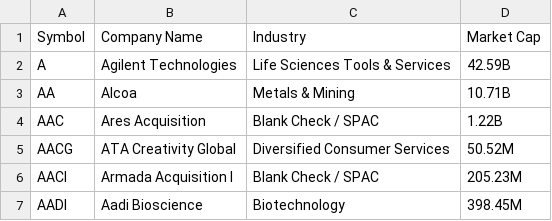
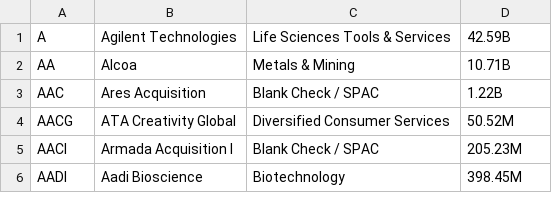
Before and after one commit to Tom-Shaffer/meme-money, a TSV file: stockdata.tsv, drawn as a sheet; only a part is shown.

```diff
--- a/stockdata.tsv
+++ b/stockdata.tsv
@@ -1,2 +1 @@
-Symbol	Company Name	Industry	Market Cap
 A	Agilent Technologies	Life Sciences Tools & Services	42.59B
```
Also changed, not shown: 2022-02-04_1day_output.tsv, 2 other files.
